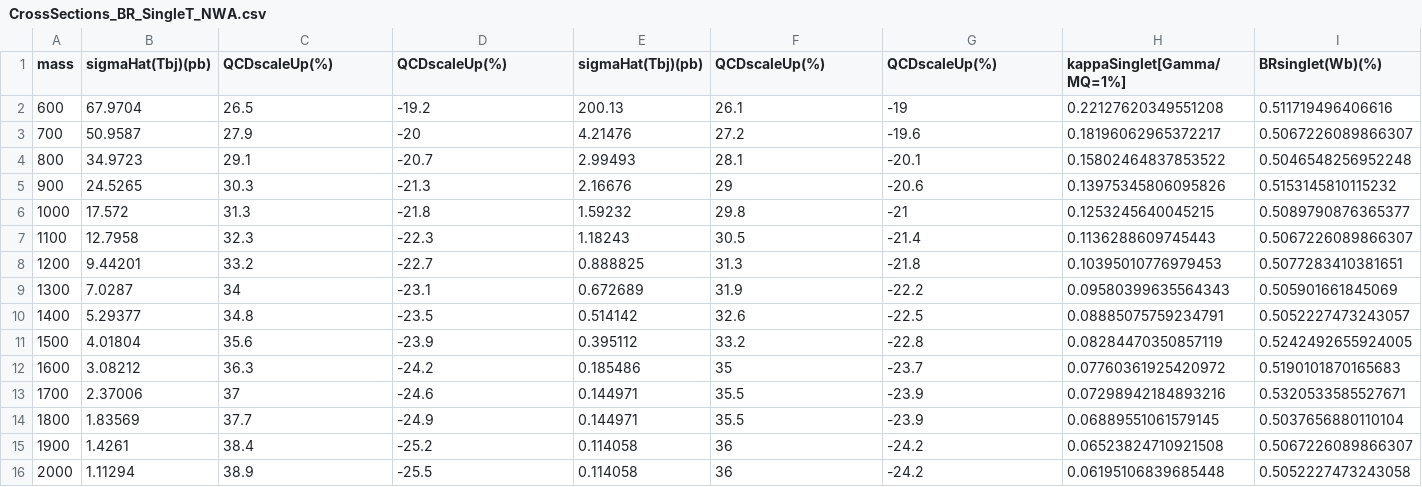
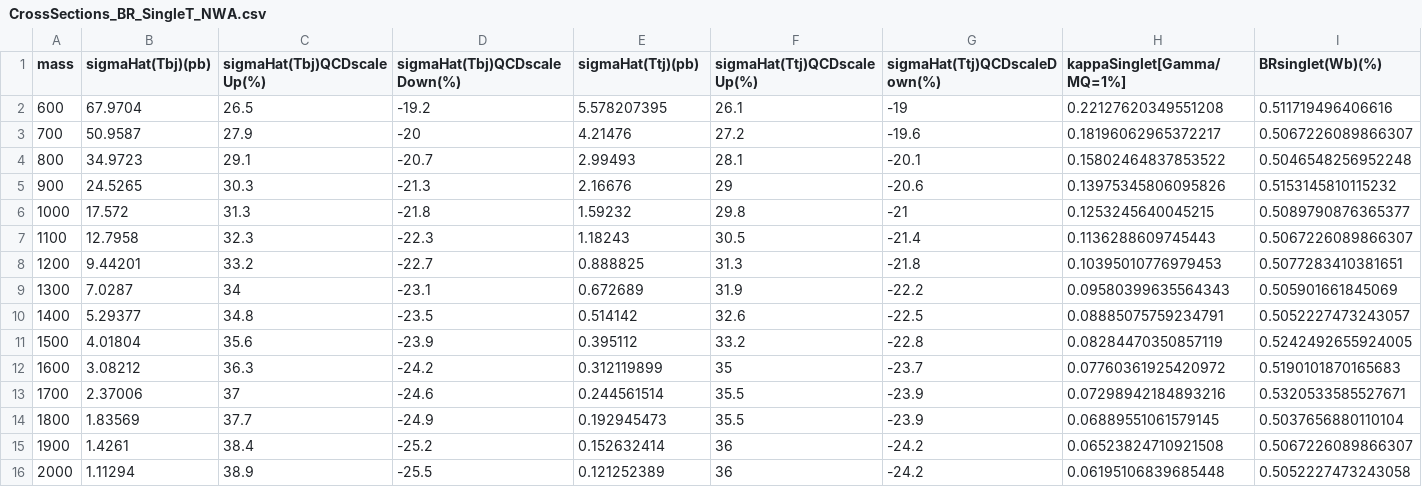
Before and after one commit to CrossSectionsLHC/TopPartners_SingleProduction, a CSV file: SingleT/CrossSections_BR_SingleT_NWA.csv, drawn as a sheet; only a part is shown; the diff names each change by its address in the sheet, - before the commit and + after, or states it on an @@ line.

```diff
--- a/SingleT/CrossSections_BR_SingleT_NWA.csv
+++ b/SingleT/CrossSections_BR_SingleT_NWA.csv
-C1: QCDscaleUp(%)
+C1: sigmaHat(Tbj)QCDscaleUp(%)
-D1: QCDscaleUp(%)
+D1: sigmaHat(Tbj)QCDscaleDown(%)
-E1: sigmaHat(Tbj)(pb)
+E1: sigmaHat(Ttj)(pb)
-F1: QCDscaleUp(%)
+F1: sigmaHat(Ttj)QCDscaleUp(%)
-G1: QCDscaleUp(%)
+G1: sigmaHat(Ttj)QCDscaleDown(%)
-E2 (sigmaHat(Ttj)(pb)): 200.13
+E2 (sigmaHat(Ttj)(pb)): 5.578207395
-E12 (sigmaHat(Ttj)(pb)): 0.185486
+E12 (sigmaHat(Ttj)(pb)): 0.312119899
-E13 (sigmaHat(Ttj)(pb)): 0.144971
+E13 (sigmaHat(Ttj)(pb)): 0.244561514
-E14 (sigmaHat(Ttj)(pb)): 0.144971
+E14 (sigmaHat(Ttj)(pb)): 0.192945473
-E15 (sigmaHat(Ttj)(pb)): 0.114058
+E15 (sigmaHat(Ttj)(pb)): 0.152632414
-E16 (sigmaHat(Ttj)(pb)): 0.114058
+E16 (sigmaHat(Ttj)(pb)): 0.121252389
```
Also changed, not shown: SingleB/CrossSections_BR_SingleB_NWA.csv, SingleX/CrossSections_BR_SingleX_NWA.csv, 1 other file.
